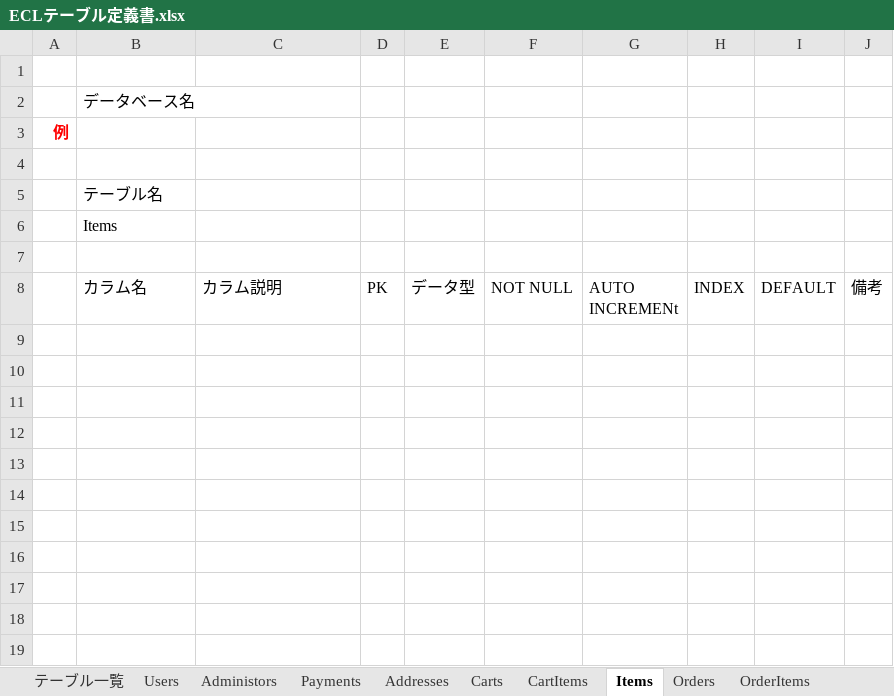
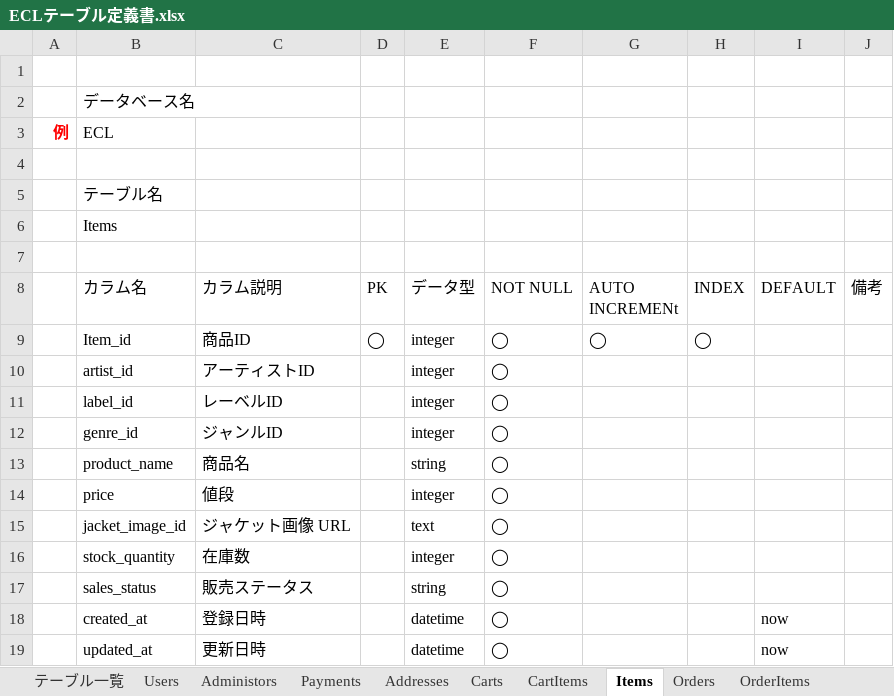
Before and after one commit to ecl11/ECL, an Excel workbook: ECLテーブル定義書.xlsx, sheet Items, drawn as a sheet; values as stored, in another font and other column widths than the file's, no borders; charts and pictures not drawn; the diff names each change by its address in the sheet, - before the commit and + after, or states it on an @@ line.

```diff
--- a/ECLテーブル定義書.xlsx (sheet Items)
+++ b/ECLテーブル定義書.xlsx (sheet Items)
-B3 (カラム名): (empty)
+B3 (カラム名): ECL
+row 9:  | Item_id | 商品ID | ◯ | integer | ◯ | ◯ | ◯
+row 10:  | artist_id | アーティストID |  | integer | ◯
+row 11:  | label_id | レーベルID |  | integer | ◯
+row 12:  | genre_id | ジャンルID |  | integer | ◯
+row 13:  | product_name | 商品名 |  | string | ◯
+row 14:  | price | 値段 |  | integer | ◯
+row 15:  | jacket_image_id | ジャケット画像 URL |  | text | ◯
+row 16:  | stock_quantity | 在庫数 |  | integer | ◯
+row 17:  | sales_status | 販売ステータス |  | string | ◯
+row 18:  | created_at | 登録日時 |  | datetime | ◯ |  |  | now
+row 19:  | updated_at | 更新日時 |  | datetime | ◯ |  |  | now
```
Also changed, not shown: sheet CartItems, sheet Carts, 3 other files.
